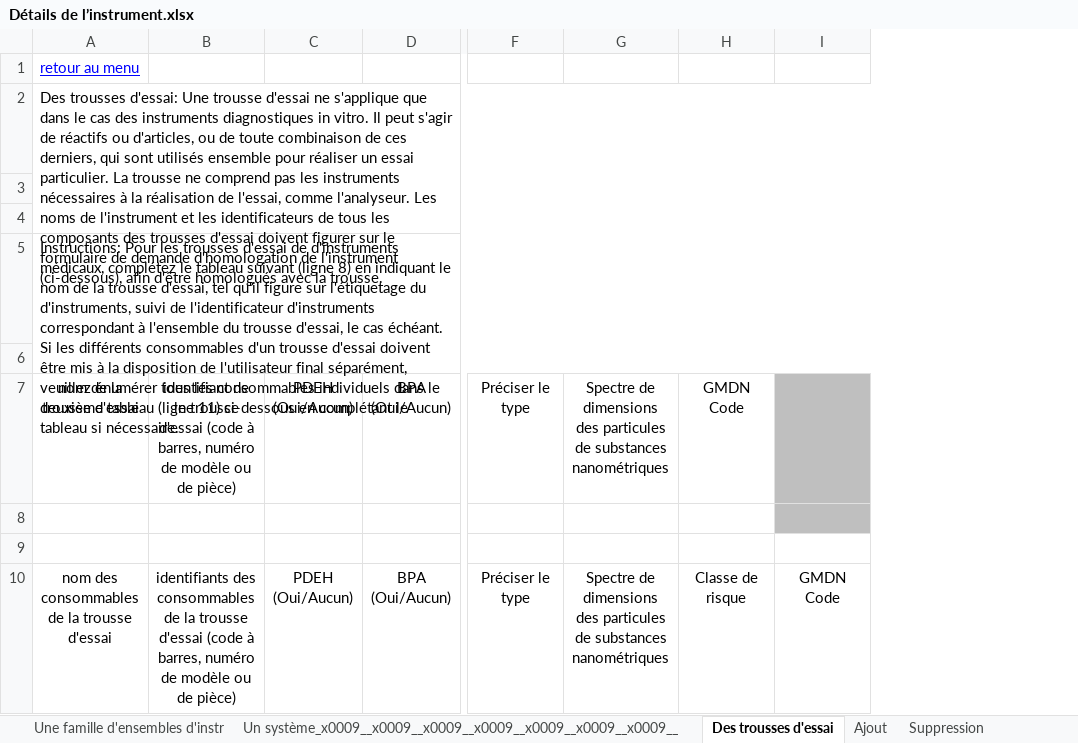
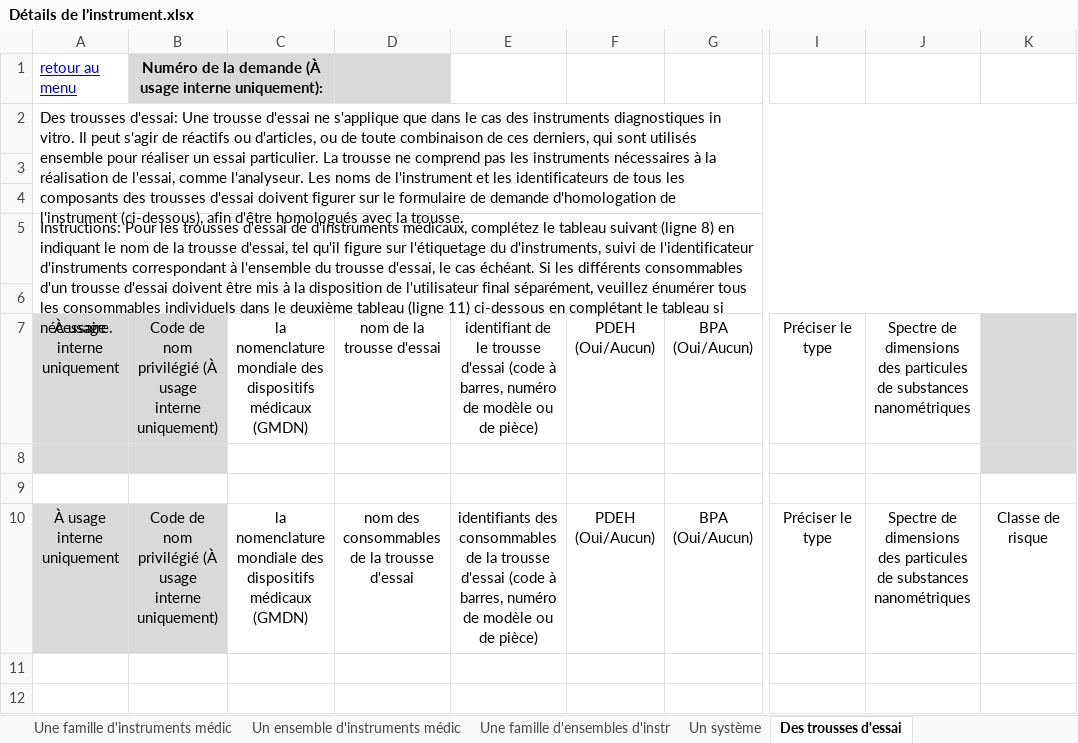
Before and after one commit to hres/REP-Form, an Excel workbook: mds-test/Détails de l’instrument.xlsx, sheet Des trousses d'essai, drawn as a sheet; only a part is shown, gaps mark what is left out; values as stored, in another font and other column widths than the file's, no borders; conditional formats not drawn; removed rows and columns are numbered as before the commit, all else as after; rows hold the shown columns only; the diff names each change by its address in the sheet, - before the commit and + after, or states it on an @@ line.

```diff
--- a/mds-test/Détails de l’instrument.xlsx (sheet Des trousses d'essai)
+++ b/mds-test/Détails de l’instrument.xlsx (sheet Des trousses d'essai)
-sheet tab: Un système_x0009__x0009__x0009__x0009__x0009__x0009__x0009__
+sheet tab: Un système
+column A, rows 1-2: retour au menu | Des trousses d'essai: Une trousse d'essai ne s'applique que dans le cas des instruments diagnostiques in vitro. Il peut s'agir de réactifs ou d'articles, ou de toute combinaison de ces derniers, qui sont utilisés ensemble pour réaliser un essai particulier. La trousse ne comprend pas les instruments nécessaires à la réalisation de l'essai, comme l'analyseur. Les noms de l'instrument et les identificateurs de tous les composants des trousses d'essai doivent figurer sur le formulaire de demande d'homologation de l'instrument (ci-dessous), afin d'être homologués avec la trousse.; rows 7-10: À usage interne uniquement |  |  | À usage interne uniquement
+column B, row 1: Numéro de la demande (À usage interne uniquement):; rows 7-10: Code de nom privilégié (À usage interne uniquement) |  |  | Code de nom privilégié (À usage interne uniquement)
+column C, rows 7-10: la nomenclature mondiale des dispositifs médicaux (GMDN) |  |  | la nomenclature mondiale des dispositifs médicaux (GMDN)
-column I, row 10: GMDN Code
-row 1: retour au menu
-row 2: Des trousses d'essai: Une trousse d'essai ne s'applique que dans le cas des instruments diagnostiques in vitro. Il peut s'agir de réactifs ou d'articles, ou de toute combinaison de ces derniers, qui sont utilisés ensemble pour réaliser un essai particulier. La trousse ne comprend pas les instruments nécessaires à la réalisation de l'essai, comme l'analyseur. Les noms de l'instrument et les identificateurs de tous les composants des trousses d'essai doivent figurer sur le formulaire de demande d'homologation de l'instrument (ci-dessous), afin d'être homologués avec la trousse.
-row 1: (empty)
+row 1: retour au menu | Numéro de la demande (À usage interne uniquement):
-D1 fill: none
+D1 fill: #D9D9D9
-row 5: Instructions: Pour les trousses d'essai de d'instruments médicaux, complétez le tableau suivant (ligne 8) en indiquant le nom de la trousse d'essai, tel qu'il figure sur l'étiquetage du d'instruments, suivi de l'identificateur d'instruments correspondant à l'ensemble du trousse d'essai, le cas échéant. Si les différents consommables d'un trousse d'essai doivent être mis à la disposition de l'utilisateur final séparément, veuillez énumérer tous les consommables individuels dans le deuxième tableau (ligne 11) ci-dessous en complétant le tableau si nécessaire.
+row 4: (empty)
+row 5: Instructions: Pour les trousses d'essai de d'instruments médicaux, complétez le tableau suivant (ligne 8) en indiquant le nom de la trousse d'essai, tel qu'il figure sur l'étiquetage du d'instruments, suivi de l'identificateur d'instruments correspondant à l'ensemble du trousse d'essai, le cas échéant. Si les différents consommables d'un trousse d'essai doivent être mis à la disposition de l'utilisateur final séparément, veuillez énumérer tous les consommables individuels dans le deuxième tableau (ligne 11) ci-dessous en complétant le tableau si nécessaire.
+row 6: (empty)
-K7: GMDN Code
+K7: (empty)
-K7:K8 fill: none
+K7:K8 fill: #D9D9D9
```
Also changed, not shown: sheet Menu, sheet Ajout, sheet Un système, sheet ajout d'un Marque Privée, sheet Un instrument médical à article, sheet Une famille d'instruments médic, 4 more sheets, other sheet tabs, charts or pictures, 1 other file.
